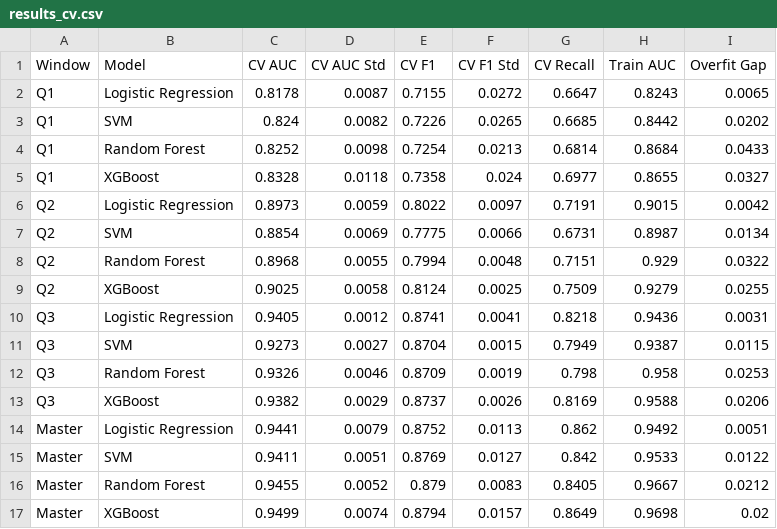
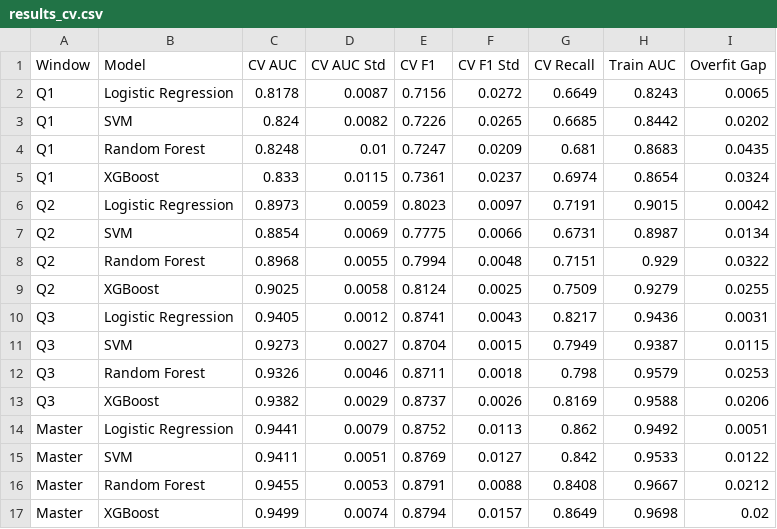
Before and after one commit to Anu-shree-S/oulad-clustered-student-engagement, a CSV file: notebooks/results_cv.csv, drawn as a sheet.

```diff
--- a/notebooks/results_cv.csv
+++ b/notebooks/results_cv.csv
@@ -1,7 +1,7 @@
 Window,Model,CV AUC,CV AUC Std,CV F1,CV F1 Std,CV Recall,Train AUC,Overfit Gap
-Q1,Logistic Regression,0.8178,0.0087,0.7155,0.0272,0.6647,0.8243,0.0065
+Q1,Logistic Regression,0.8178,0.0087,0.7156,0.0272,0.6649,0.8243,0.0065
 Q1,SVM,0.824,0.0082,0.7226,0.0265,0.6685,0.8442,0.0202
-Q1,Random Forest,0.8252,0.0098,0.7254,0.0213,0.6814,0.8684,0.0433
-Q1,XGBoost,0.8328,0.0118,0.7358,0.024,0.6977,0.8655,0.0327
-Q2,Logistic Regression,0.8973,0.0059,0.8022,0.0097,0.7191,0.9015,0.0042
+Q1,Random Forest,0.8248,0.01,0.7247,0.0209,0.681,0.8683,0.0435
+Q1,XGBoost,0.833,0.0115,0.7361,0.0237,0.6974,0.8654,0.0324
+Q2,Logistic Regression,0.8973,0.0059,0.8023,0.0097,0.7191,0.9015,0.0042
 Q2,SVM,0.8854,0.0069,0.7775,0.0066,0.6731,0.8987,0.0134
@@ -9,5 +9,5 @@ Q2,Random Forest,0.8968,0.0055,0.7994,0.0048,0.7151,0.929,0.0322
 Q2,XGBoost,0.9025,0.0058,0.8124,0.0025,0.7509,0.9279,0.0255
-Q3,Logistic Regression,0.9405,0.0012,0.8741,0.0041,0.8218,0.9436,0.0031
+Q3,Logistic Regression,0.9405,0.0012,0.8741,0.0043,0.8217,0.9436,0.0031
 Q3,SVM,0.9273,0.0027,0.8704,0.0015,0.7949,0.9387,0.0115
-Q3,Random Forest,0.9326,0.0046,0.8709,0.0019,0.798,0.958,0.0253
+Q3,Random Forest,0.9326,0.0046,0.8711,0.0018,0.798,0.9579,0.0253
 Q3,XGBoost,0.9382,0.0029,0.8737,0.0026,0.8169,0.9588,0.0206
@@ -15,3 +15,3 @@ Master,Logistic Regression,0.9441,0.0079,0.8752,0.0113,0.862,0.9492,0.0051
 Master,SVM,0.9411,0.0051,0.8769,0.0127,0.842,0.9533,0.0122
-Master,Random Forest,0.9455,0.0052,0.879,0.0083,0.8405,0.9667,0.0212
+Master,Random Forest,0.9455,0.0053,0.8791,0.0088,0.8408,0.9667,0.0212
 Master,XGBoost,0.9499,0.0074,0.8794,0.0157,0.8649,0.9698,0.02
```
Also changed, not shown: notebooks/results_test.csv, notebooks/results_tuned_baseline.csv, 9 other files.
